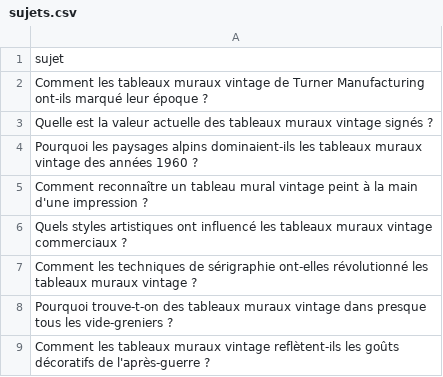
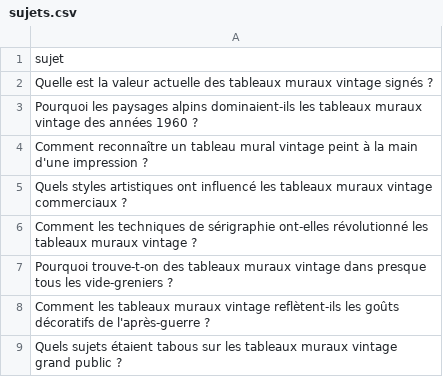
Before and after one commit to Metalosmose21/Vintage-1, a CSV file: sujets.csv, drawn as a sheet; only a part is shown; the shorter side is filled out with more unchanged rows.

```diff
--- a/sujets.csv
+++ b/sujets.csv
@@ -1,3 +1,2 @@
 sujet
-Comment les tableaux muraux vintage de Turner Manufacturing ont-ils marqué leur époque ?
 Quelle est la valeur actuelle des tableaux muraux vintage signés ?
```
Also changed, not shown: sujets_traites.csv.
